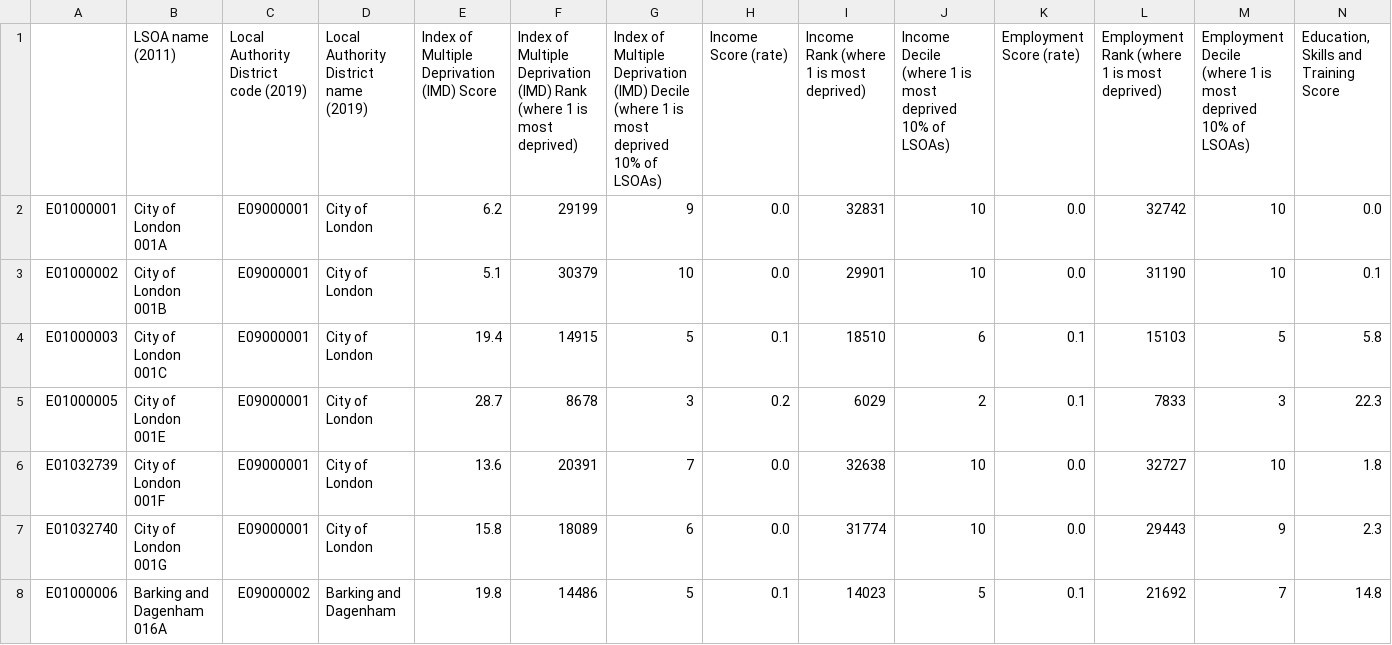
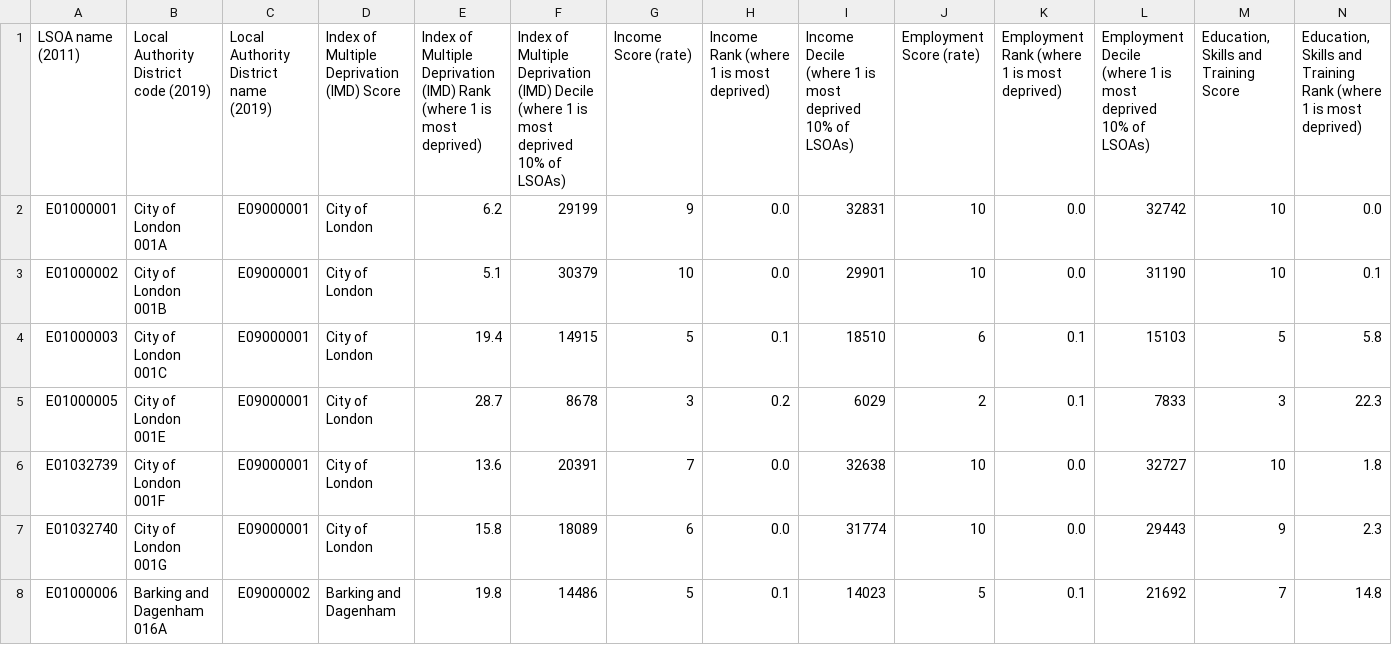
Before and after one commit to AndGitRepos/Assignment3_GroupA, a CSV file: dataset.csv, drawn as a sheet; only a part is shown; removed rows and columns are numbered as before the commit, all else as after; rows hold the shown columns only; the diff names each change by its address in the sheet, - before the commit and + after, or states it on an @@ line.

Commit message:
Update dataset.csv

```diff
--- a/dataset.csv
+++ b/dataset.csv
-row 1:  | LSOA name (2011) | Local Authority District code (2019) | Local Authority District name (2019) | Index of Multiple Deprivation (IMD) Score | Index of Multiple Deprivation (IMD) Rank (where 1 is most deprived) | Index of Multiple Deprivation (IMD) Decile (where 1 is most deprived 10% of LSOAs) | Income Score (rate) | Income Rank (where 1 is most deprived) | Income Decile (where 1 is most deprived 10% of LSOAs) | Employment Score (rate) | Employment Rank (where 1 is most deprived) | Employment Decile (where 1 is most deprived 10% of LSOAs) | Education, Skills and Training Score
+row 1: LSOA name (2011) | Local Authority District code (2019) | Local Authority District name (2019) | Index of Multiple Deprivation (IMD) Score | Index of Multiple Deprivation (IMD) Rank (where 1 is most deprived) | Index of Multiple Deprivation (IMD) Decile (where 1 is most deprived 10% of LSOAs) | Income Score (rate) | Income Rank (where 1 is most deprived) | Income Decile (where 1 is most deprived 10% of LSOAs) | Employment Score (rate) | Employment Rank (where 1 is most deprived) | Employment Decile (where 1 is most deprived 10% of LSOAs) | Education, Skills and Training Score | Education, Skills and Training Rank (where 1 is most deprived)
```
